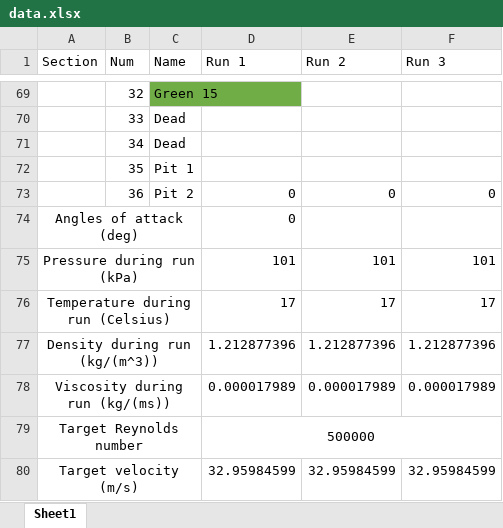
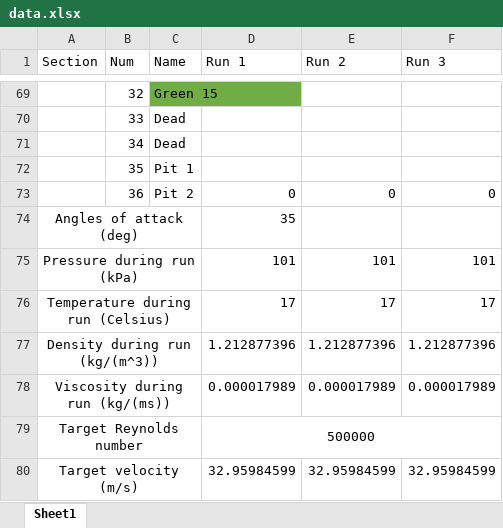
Before and after one commit to swzhang-hans/Y3_Lab_Group_18, an Excel workbook: Incompressible/Lab_Files/data.xlsx, sheet Sheet1, drawn as a sheet; only a part is shown, gaps mark what is left out; values as stored, in another font and other column widths than the file's, no borders; the diff names each change by its address in the sheet, - before the commit and + after, or states it on an @@ line.

```diff
--- a/Incompressible/Lab_Files/data.xlsx (sheet Sheet1)
+++ b/Incompressible/Lab_Files/data.xlsx (sheet Sheet1)
-D74 (Run 1): 0
+D74 (Run 1): 35
```
Also changed, not shown: 12 other files.
